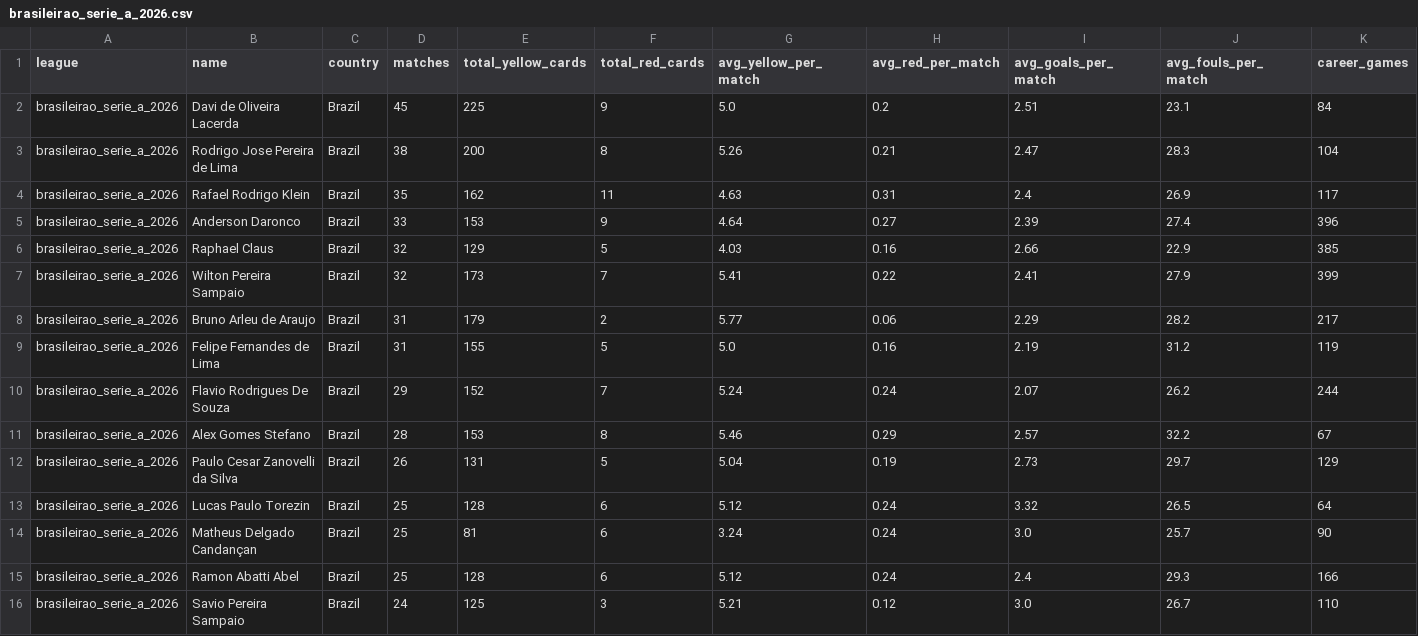
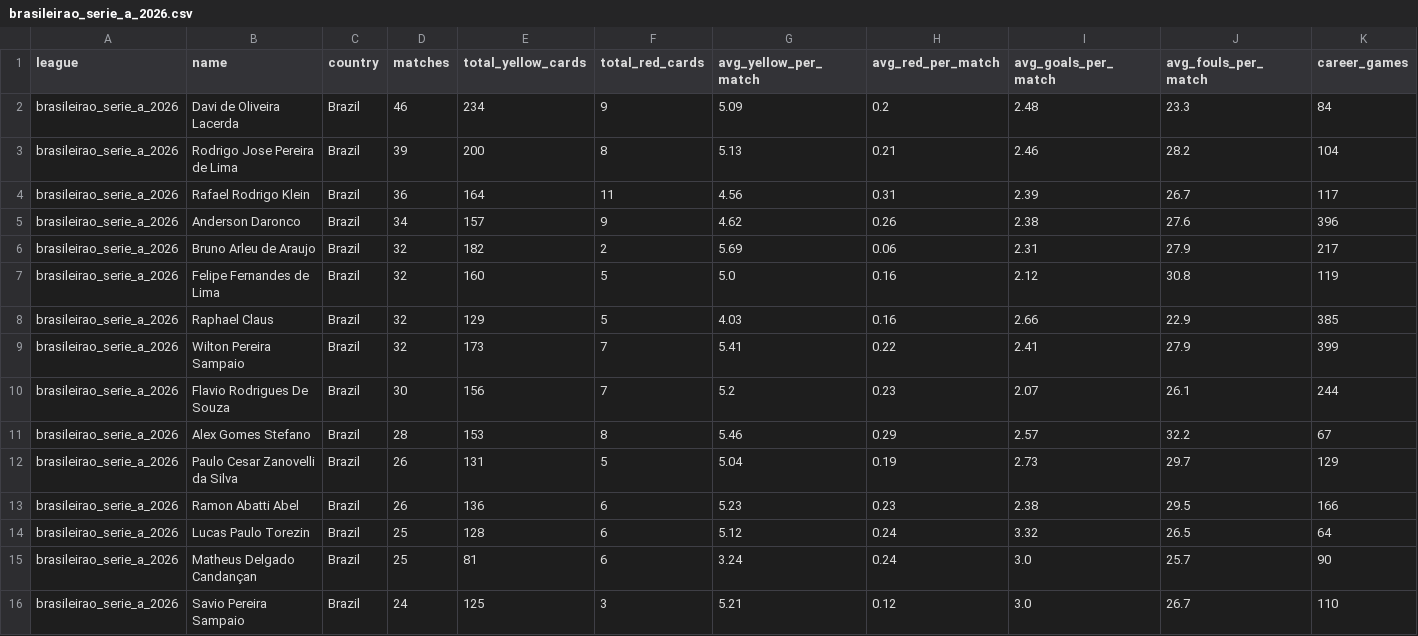
Before and after one commit to aimidas1/referees, a CSV file: brasileirao_serie_a_2026.csv, drawn as a sheet; only a part is shown; removed rows and columns are numbered as before the commit, all else as after; rows hold the shown columns only; the diff covers the shown part only; the diff names each change by its address in the sheet, - before the commit and + after, or states it on an @@ line.

```diff
--- a/brasileirao_serie_a_2026.csv
+++ b/brasileirao_serie_a_2026.csv
-D2 (matches): 45
+D2 (matches): 46
-E2 (total_yellow_cards): 225
+E2 (total_yellow_cards): 234
-G2 (avg_yellow_per_match): 5.0
+G2 (avg_yellow_per_match): 5.09
-I2 (avg_goals_per_match): 2.51
+I2 (avg_goals_per_match): 2.48
-J2 (avg_fouls_per_match): 23.1
+J2 (avg_fouls_per_match): 23.3
-D3 (matches): 38
+D3 (matches): 39
-G3 (avg_yellow_per_match): 5.26
+G3 (avg_yellow_per_match): 5.13
-I3 (avg_goals_per_match): 2.47
+I3 (avg_goals_per_match): 2.46
-J3 (avg_fouls_per_match): 28.3
+J3 (avg_fouls_per_match): 28.2
-D4 (matches): 35
+D4 (matches): 36
-E4 (total_yellow_cards): 162
+E4 (total_yellow_cards): 164
-G4 (avg_yellow_per_match): 4.63
+G4 (avg_yellow_per_match): 4.56
-I4 (avg_goals_per_match): 2.4
+I4 (avg_goals_per_match): 2.39
-J4 (avg_fouls_per_match): 26.9
+J4 (avg_fouls_per_match): 26.7
-D5 (matches): 33
+D5 (matches): 34
-E5 (total_yellow_cards): 153
+E5 (total_yellow_cards): 157
-G5 (avg_yellow_per_match): 4.64
+G5 (avg_yellow_per_match): 4.62
-H5 (avg_red_per_match): 0.27
+H5 (avg_red_per_match): 0.26
-I5 (avg_goals_per_match): 2.39
+I5 (avg_goals_per_match): 2.38
-J5 (avg_fouls_per_match): 27.4
+J5 (avg_fouls_per_match): 27.6
+row 6: brasileirao_serie_a_2026 | Bruno Arleu de Araujo | Brazil | 32 | 182 | 2 | 5.69 | 0.06 | 2.31 | 27.9 | 217
+row 7: brasileirao_serie_a_2026 | Felipe Fernandes de Lima | Brazil | 32 | 160 | 5 | 5.0 | 0.16 | 2.12 | 30.8 | 119
-row 8: brasileirao_serie_a_2026 | Bruno Arleu de Araujo | Brazil | 31 | 179 | 2 | 5.77 | 0.06 | 2.29 | 28.2 | 217
-row 9: brasileirao_serie_a_2026 | Felipe Fernandes de Lima | Brazil | 31 | 155 | 5 | 5.0 | 0.16 | 2.19 | 31.2 | 119
-D10 (matches): 29
+D10 (matches): 30
-E10 (total_yellow_cards): 152
+E10 (total_yellow_cards): 156
-G10 (avg_yellow_per_match): 5.24
+G10 (avg_yellow_per_match): 5.2
-H10 (avg_red_per_match): 0.24
+H10 (avg_red_per_match): 0.23
-J10 (avg_fouls_per_match): 26.2
+J10 (avg_fouls_per_match): 26.1
+row 13: brasileirao_serie_a_2026 | Ramon Abatti Abel | Brazil | 26 | 136 | 6 | 5.23 | 0.23 | 2.38 | 29.5 | 166
-row 15: brasileirao_serie_a_2026 | Ramon Abatti Abel | Brazil | 25 | 128 | 6 | 5.12 | 0.24 | 2.4 | 29.3 | 166
```
Also changed, not shown: 1 added row, 1 removed row and 16 edited cells elsewhere in this file, k_league_1_2026.csv, liga_mx_apertura_2026.csv, 1 other file.
